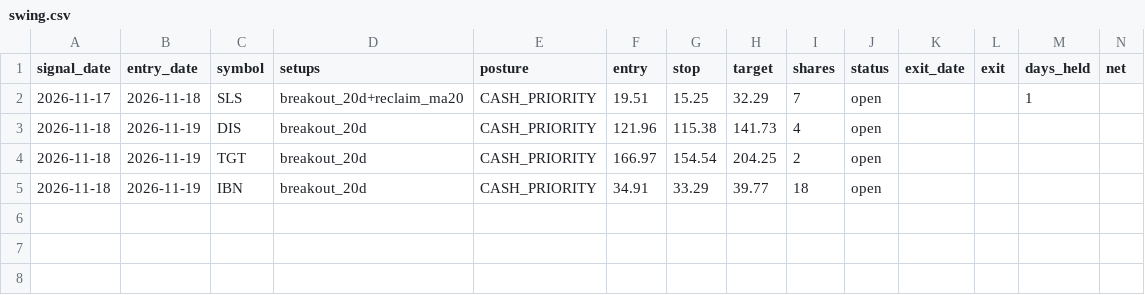
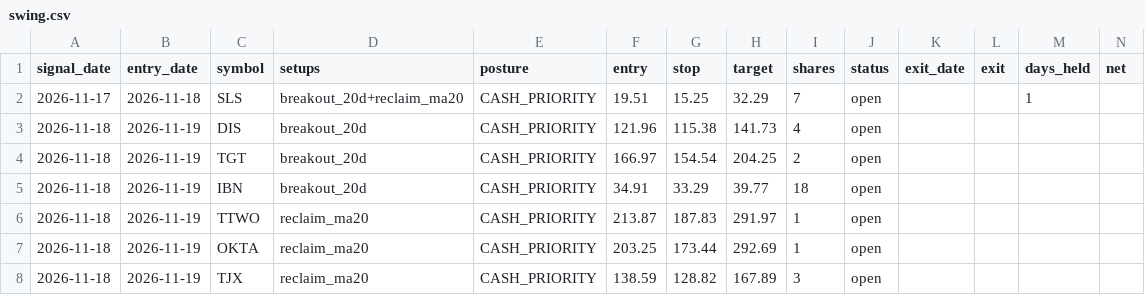
Before and after one commit to engsarahabdulaziz-beep/day-trader-skill, a CSV file: paper/swing.csv, drawn as a sheet.

```diff
--- a/paper/swing.csv
+++ b/paper/swing.csv
@@ -5 +5,4 @@ signal_date,entry_date,symbol,setups,posture,entry,stop,target,shares,status,exi
 2026-11-18,2026-11-19,IBN,breakout_20d,CASH_PRIORITY,34.91,33.29,39.77,18,open,,,,
+2026-11-18,2026-11-19,TTWO,reclaim_ma20,CASH_PRIORITY,213.87,187.83,291.97,1,open,,,,
+2026-11-18,2026-11-19,OKTA,reclaim_ma20,CASH_PRIORITY,203.25,173.44,292.69,1,open,,,,
+2026-11-18,2026-11-19,TJX,reclaim_ma20,CASH_PRIORITY,138.59,128.82,167.89,3,open,,,,
```
Also changed, not shown: 1 other file.
